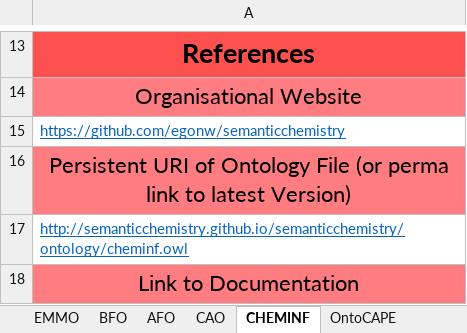
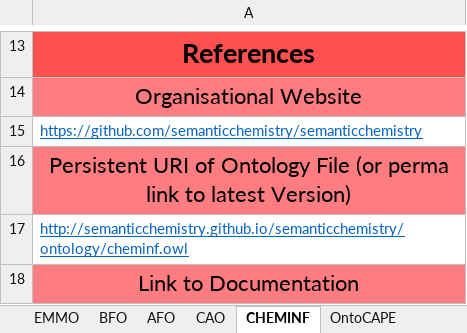
Before and after one commit to nfdi4cat/Ontology-Overview-of-NFDI4Cat, an Excel workbook: master_table/MT_OntoWorldMap_2023-10-11.xlsx, sheet CHEMINF, drawn as a sheet; only a part is shown, gaps mark what is left out; values as stored, in another font and other column widths than the file's, no borders; the diff names each change by its address in the sheet, - before the commit and + after, or states it on an @@ line.

Commit message:
Update CHEMINF

```diff
--- a/master_table/MT_OntoWorldMap_2023-10-11.xlsx (sheet CHEMINF)
+++ b/master_table/MT_OntoWorldMap_2023-10-11.xlsx (sheet CHEMINF)
-A15: https://github.com/egonw/semanticchemistry
+A15: https://github.com/semanticchemistry/semanticchemistry
```
Also changed, not shown: 1 other file.
